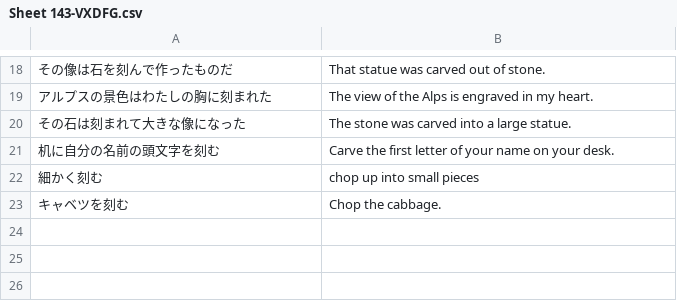
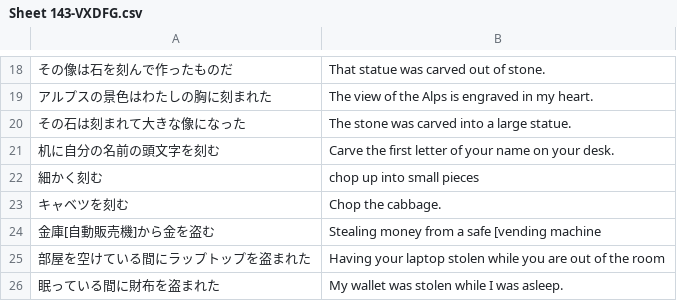
Before and after one commit to rexesian/nihongo, a CSV file: docs/rdata/Sheet 143-VXDFG.csv, drawn as a sheet; only a part is shown, gaps mark what is left out; the diff names each change by its address in the sheet, - before the commit and + after, or states it on an @@ line.

```diff
--- a/docs/rdata/Sheet 143-VXDFG.csv
+++ b/docs/rdata/Sheet 143-VXDFG.csv
+row 24: 金庫[自動販売機]から金を盗む | Stealing money from a safe [vending machine
+row 25: 部屋を空けている間にラップトップを盗まれた | Having your laptop stolen while you are out of the room
+row 26: 眠っている間に財布を盗まれた | My wallet was stolen while I was asleep.
```
Also changed, not shown: docs/rdata/Sheet 100-KNJWB.csv, docs/rdata/Sheet 140-KNJRNMX.csv, 8 other files.
